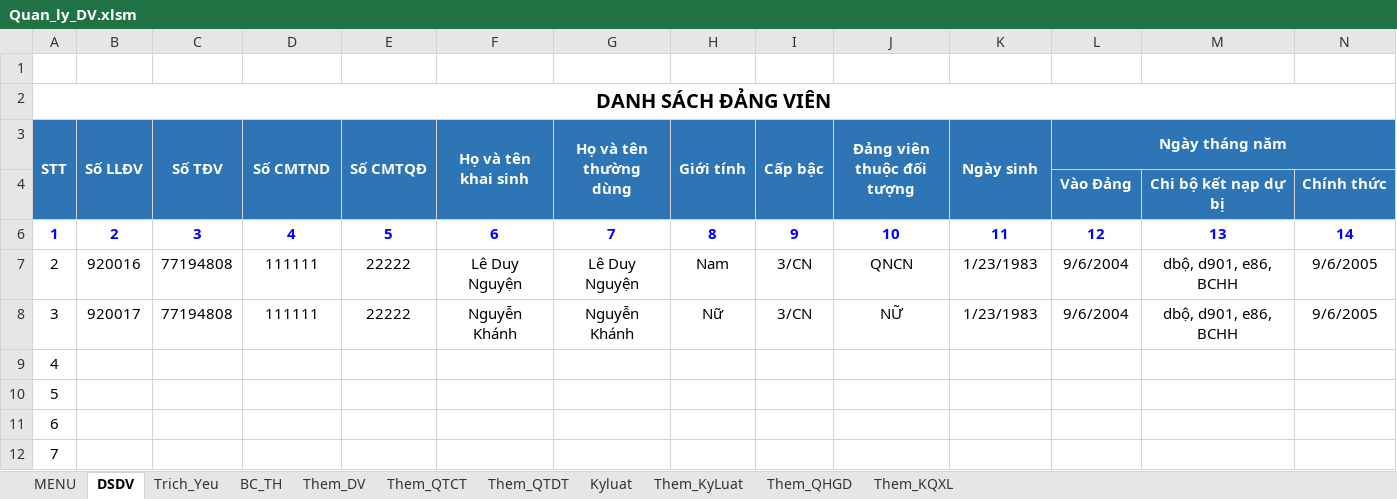
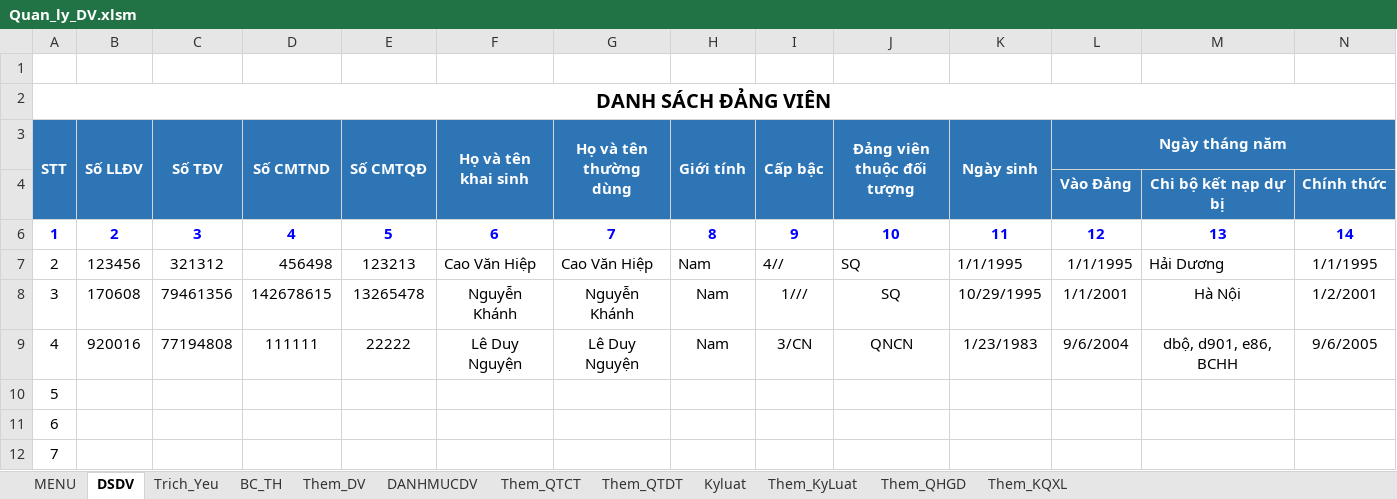
Before and after one commit to khanhn29/quanlydv, an Excel workbook: qldv/Quan_ly_DV.xlsm, sheet DSDV, drawn as a sheet; only a part is shown; values as stored, in another font and other column widths than the file's, no borders; charts and pictures and conditional formats not drawn; removed rows and columns are numbered as before the commit, all else as after; rows hold the shown columns only; the diff names each change by its address in the sheet, - before the commit and + after, or states it on an @@ line.

```diff
--- a/qldv/Quan_ly_DV.xlsm (sheet DSDV)
+++ b/qldv/Quan_ly_DV.xlsm (sheet DSDV)
@@ sheet tab unhidden: DANHMUCDV @@
+row 7: 2 | 123456 | 321312 | 456498 | 123213 | Cao Văn Hiệp | Cao Văn Hiệp | Nam | 4// | SQ | 1/1/1995 | 1/1/1995 | Hải Dương | 1/1/1995
+row 8: 3 | 170608 | 79461356 | 142678615 | 13265478 | Nguyễn Khánh | Nguyễn Khánh | Nam | 1/// | SQ | 10/29/1995 | 1/1/2001 | Hà Nội | 1/2/2001
-A9 (STT): 2
+A9 (STT): 4
-row 8: 3 | 920017 | 77194808 | 111111 | 22222 | Nguyễn Khánh | Nguyễn Khánh | Nữ | 3/CN | NỮ | 1/23/1983 | 9/6/2004 | dbộ, d901, e86, BCHH | 9/6/2005
-row 9: 4
```
Also changed, not shown: sheet Trich_Yeu, sheet Them_DV, sheet BC_TH, sheet Them_QTCT, hidden cells, charts or pictures, 2 other files.
